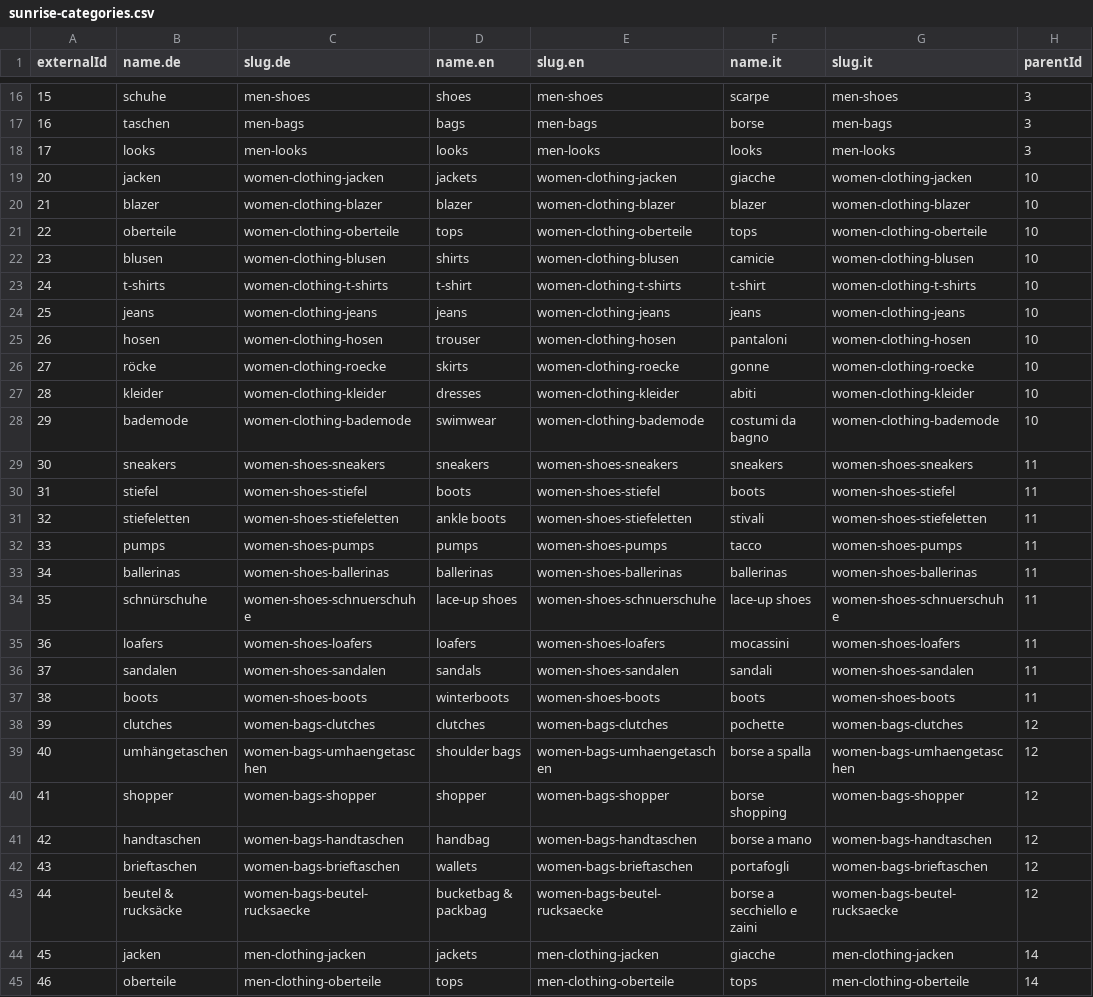
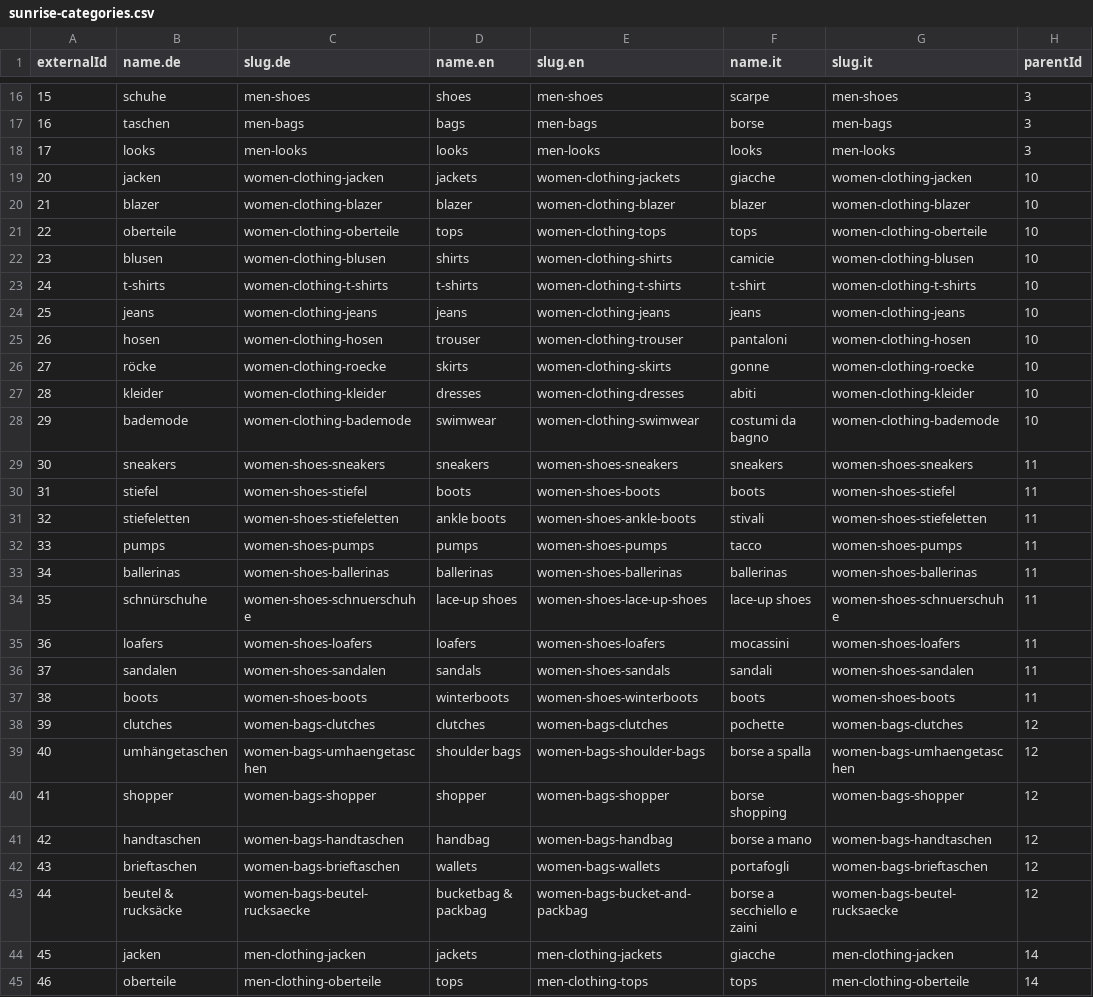
Before and after one commit to commercetools/commercetools-sunrise-data, a CSV file: categories/sunrise-categories.csv, drawn as a sheet; only a part is shown, gaps mark what is left out; the diff covers the shown part only.

Commit message:
All english slugs contain only english words. Refs #14.

```diff
--- a/categories/sunrise-categories.csv
+++ b/categories/sunrise-categories.csv
@@ -18,28 +18,28 @@ externalId,name.de,slug.de,name.en,slug.en,name.it,slug.it,parentId
 17,looks,men-looks,looks,men-looks,looks,men-looks,3
-20,jacken,women-clothing-jacken,jackets,women-clothing-jacken,giacche,women-clothing-jacken,10
+20,jacken,women-clothing-jacken,jackets,women-clothing-jackets,giacche,women-clothing-jacken,10
 21,blazer,women-clothing-blazer,blazer,women-clothing-blazer,blazer,women-clothing-blazer,10
-22,oberteile,women-clothing-oberteile,tops,women-clothing-oberteile,tops,women-clothing-oberteile,10
-23,blusen,women-clothing-blusen,shirts,women-clothing-blusen,camicie,women-clothing-blusen,10
-24,t-shirts,women-clothing-t-shirts,t-shirt,women-clothing-t-shirts,t-shirt,women-clothing-t-shirts,10
+22,oberteile,women-clothing-oberteile,tops,women-clothing-tops,tops,women-clothing-oberteile,10
+23,blusen,women-clothing-blusen,shirts,women-clothing-shirts,camicie,women-clothing-blusen,10
+24,t-shirts,women-clothing-t-shirts,t-shirts,women-clothing-t-shirts,t-shirt,women-clothing-t-shirts,10
 25,jeans,women-clothing-jeans,jeans,women-clothing-jeans,jeans,women-clothing-jeans,10
-26,hosen,women-clothing-hosen,trouser,women-clothing-hosen,pantaloni,women-clothing-hosen,10
-27,röcke,women-clothing-roecke,skirts,women-clothing-roecke,gonne,women-clothing-roecke,10
-28,kleider,women-clothing-kleider,dresses,women-clothing-kleider,abiti,women-clothing-kleider,10
-29,bademode,women-clothing-bademode,swimwear,women-clothing-bademode,costumi da bagno,women-clothing-bademode,10
+26,hosen,women-clothing-hosen,trouser,women-clothing-trouser,pantaloni,women-clothing-hosen,10
+27,röcke,women-clothing-roecke,skirts,women-clothing-skirts,gonne,women-clothing-roecke,10
+28,kleider,women-clothing-kleider,dresses,women-clothing-dresses,abiti,women-clothing-kleider,10
+29,bademode,women-clothing-bademode,swimwear,women-clothing-swimwear,costumi da bagno,women-clothing-bademode,10
 30,sneakers,women-shoes-sneakers,sneakers,women-shoes-sneakers,sneakers,women-shoes-sneakers,11
-31,stiefel,women-shoes-stiefel,boots,women-shoes-stiefel,boots,women-shoes-stiefel,11
-32,stiefeletten,women-shoes-stiefeletten,ankle boots,women-shoes-stiefeletten,stivali,women-shoes-stiefeletten,11
+31,stiefel,women-shoes-stiefel,boots,women-shoes-boots,boots,women-shoes-stiefel,11
+32,stiefeletten,women-shoes-stiefeletten,ankle boots,women-shoes-ankle-boots,stivali,women-shoes-stiefeletten,11
 33,pumps,women-shoes-pumps,pumps,women-shoes-pumps,tacco ,women-shoes-pumps,11
 34,ballerinas,women-shoes-ballerinas,ballerinas,women-shoes-ballerinas,ballerinas,women-shoes-ballerinas,11
-35,schnürschuhe,women-shoes-schnuerschuhe,lace-up shoes,women-shoes-schnuerschuhe,lace-up shoes,women-shoes-schnuerschuhe,11
+35,schnürschuhe,women-shoes-schnuerschuhe,lace-up shoes,women-shoes-lace-up-shoes,lace-up shoes,women-shoes-schnuerschuhe,11
 36,loafers,women-shoes-loafers,loafers,women-shoes-loafers,mocassini,women-shoes-loafers,11
-37,sandalen,women-shoes-sandalen,sandals,women-shoes-sandalen,sandali,women-shoes-sandalen,11
-38,boots,women-shoes-boots,winterboots,women-shoes-boots,boots,women-shoes-boots,11
+37,sandalen,women-shoes-sandalen,sandals,women-shoes-sandals,sandali,women-shoes-sandalen,11
+38,boots,women-shoes-boots,winterboots,women-shoes-winterboots,boots,women-shoes-boots,11
 39,clutches,women-bags-clutches,clutches,women-bags-clutches,pochette,women-bags-clutches,12
-40,umhängetaschen,women-bags-umhaengetaschen,shoulder bags,women-bags-umhaengetaschen,borse a spalla,women-bags-umhaengetaschen,12
+40,umhängetaschen,women-bags-umhaengetaschen,shoulder bags,women-bags-shoulder-bags,borse a spalla,women-bags-umhaengetaschen,12
 41,shopper,women-bags-shopper,shopper,women-bags-shopper,borse shopping,women-bags-shopper,12
-42,handtaschen,women-bags-handtaschen,handbag,women-bags-handtaschen,borse a mano,women-bags-handtaschen,12
-43,brieftaschen,women-bags-brieftaschen,wallets,women-bags-brieftaschen,portafogli,women-bags-brieftaschen,12
-44,beutel & rucksäcke,women-bags-beutel-rucksaecke,bucketbag & packbag,women-bags-beutel-rucksaecke,borse a secchiello e zaini,women-bags-beutel-rucksaecke,12
-45,jacken,men-clothing-jacken,jackets,men-clothing-jacken,giacche,men-clothing-jacken,14
-46,oberteile,men-clothing-oberteile,tops,men-clothing-oberteile,tops,men-clothing-oberteile,14
+42,handtaschen,women-bags-handtaschen,handbag,women-bags-handbag,borse a mano,women-bags-handtaschen,12
+43,brieftaschen,women-bags-brieftaschen,wallets,women-bags-wallets,portafogli,women-bags-brieftaschen,12
+44,beutel & rucksäcke,women-bags-beutel-rucksaecke,bucketbag & packbag,women-bags-bucket-and-packbag,borse a secchiello e zaini,women-bags-beutel-rucksaecke,12
+45,jacken,men-clothing-jacken,jackets,men-clothing-jackets,giacche,men-clothing-jacken,14
+46,oberteile,men-clothing-oberteile,tops,men-clothing-tops,tops,men-clothing-oberteile,14
```
Also changed, not shown: 44 edited cells elsewhere in this file.
